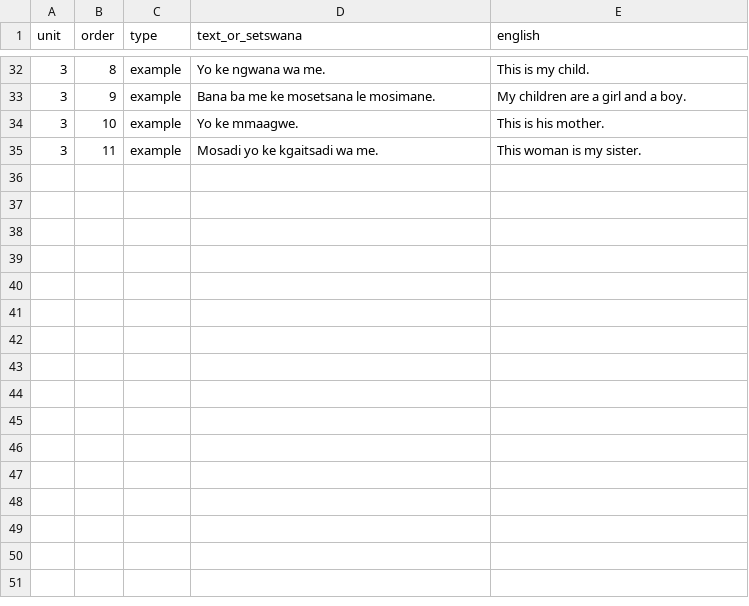
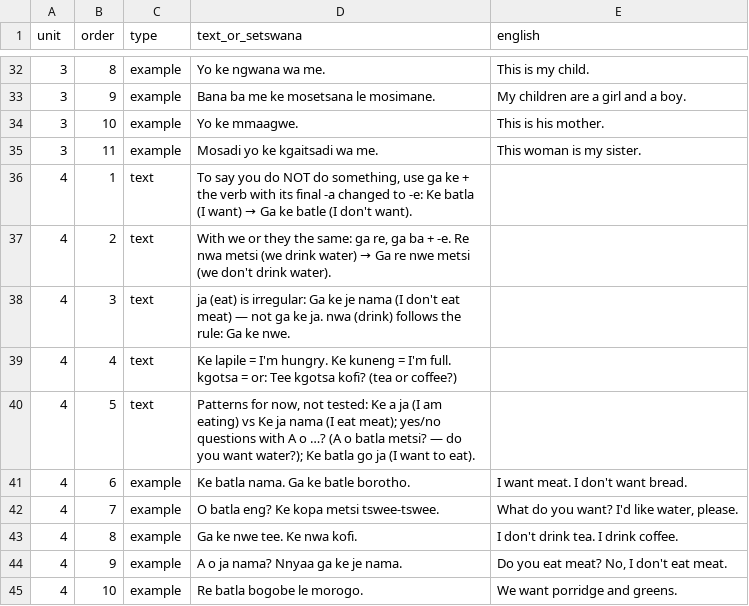
Before and after one commit to NubianPixel/kal-elearning, a CSV file: content/a1/grammar.csv, drawn as a sheet; only a part is shown, gaps mark what is left out; the diff names each change by its address in the sheet, - before the commit and + after, or states it on an @@ line.

Commit message:
Unit 4 draft: Ke batla… — negation ga ke … with -a → -e, food dialogue
- 35 items: verbs batla/ja/nwa/reka/kopa, kgotsa, foods (nama, borotho,
  metsi, tee, kofi, bogobe, morogo, sukiri, letswai, maungo, lerotse,
  apole, bupi, leselo) and want/negation phrases (Ke batla…, Ga ke batle…,
  Ga ke je nama, Ga ke nwe metsi, Ke lapile/Ke kuneng, Re batla…)
- Grammar note: ga + final -a → -e (batla→batle, nwa→nwe), irregular ja→je,
  ga re/ba; Ke a ja vs Ke ja nama, A o …? and go + verb as untested patterns
- Dialogue: Tumelo orders food from Mma Kefilwe (11 lines)
- 24 questions: 10 grammar drills, 8 grammar checkpoint, 6 reading checkpoint
- AI-drafted like Units 1–3; flagged awaiting review in content/a1/README.md

```diff
--- a/content/a1/grammar.csv
+++ b/content/a1/grammar.csv
+row 36: 4 | 1 | text | To say you do NOT do something, use ga ke + the verb with its final -a changed to -e: Ke batla (I want) → Ga ke batle (I don't want).
+row 37: 4 | 2 | text | With we or they the same: ga re, ga ba + -e. Re nwa metsi (we drink water) → Ga re nwe metsi (we don't drink water).
+row 38: 4 | 3 | text | ja (eat) is irregular: Ga ke je nama (I don't eat meat) — not ga ke ja. nwa (drink) follows the rule: Ga ke nwe.
+row 39: 4 | 4 | text | Ke lapile = I'm hungry. Ke kuneng = I'm full. kgotsa = or: Tee kgotsa kofi? (tea or coffee?)
+row 40: 4 | 5 | text | Patterns for now, not tested: Ke a ja (I am eating) vs Ke ja nama (I eat meat); yes/no questions with A o …? (A o batla metsi? — do you want water?); Ke batla go ja (I want to eat).
+row 41: 4 | 6 | example | Ke batla nama. Ga ke batle borotho. | I want meat. I don't want bread.
+row 42: 4 | 7 | example | O batla eng? Ke kopa metsi tswee-tswee. | What do you want? I'd like water, please.
+row 43: 4 | 8 | example | Ga ke nwe tee. Ke nwa kofi. | I don't drink tea. I drink coffee.
+row 44: 4 | 9 | example | A o ja nama? Nnyaa ga ke je nama. | Do you eat meat? No, I don't eat meat.
+row 45: 4 | 10 | example | Re batla bogobe le morogo. | We want porridge and greens.
```
Also changed, not shown: content/a1/dialogues.csv, content/a1/items.csv, 4 other files.
